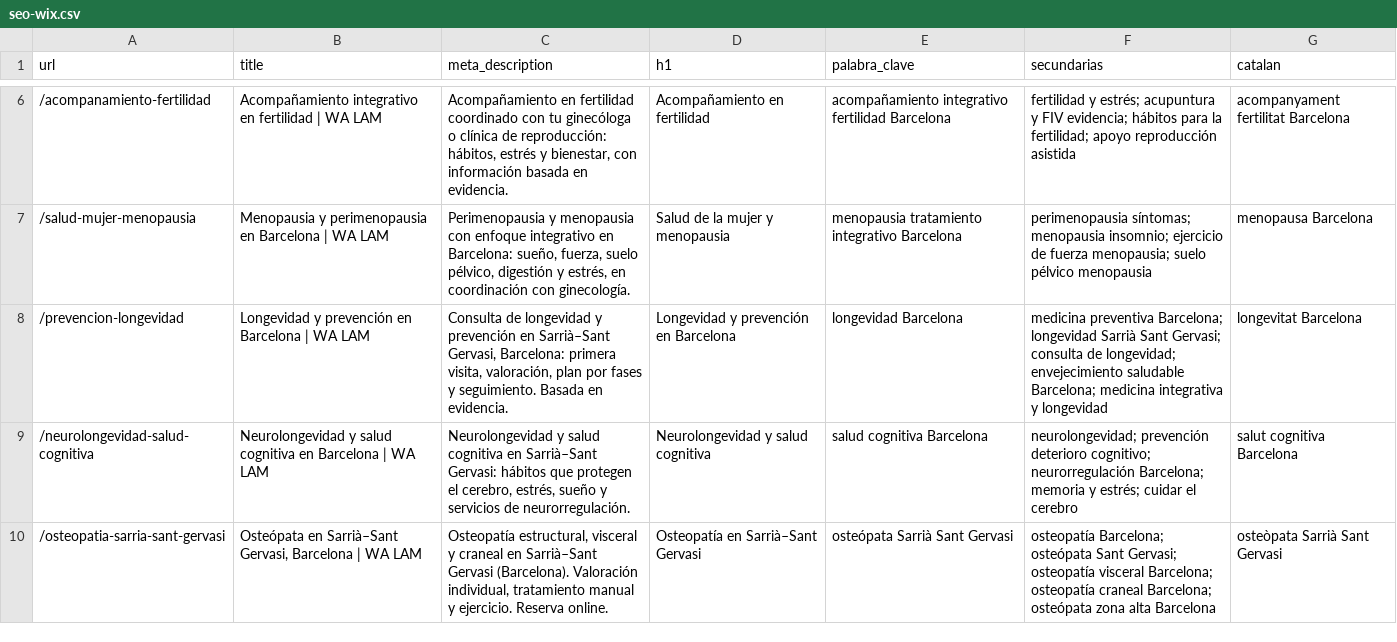
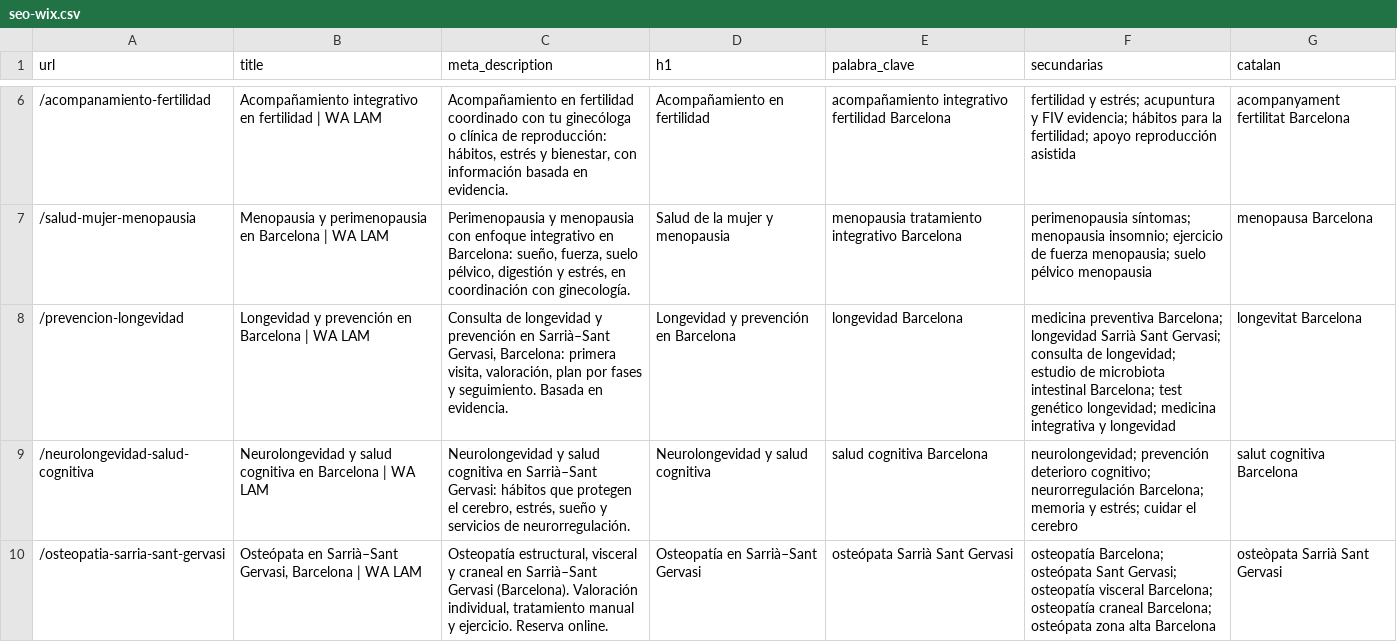
Before and after one commit to walam-bcn/formacion-olivier-bazin, a CSV file: landings/seo-wix.csv, drawn as a sheet; only a part is shown, gaps mark what is left out.

```diff
--- a/landings/seo-wix.csv
+++ b/landings/seo-wix.csv
@@ -7,3 +7,3 @@ url,title,meta_description,h1,palabra_clave,secundarias,catalan
 /salud-mujer-menopausia,Menopausia y perimenopausia en Barcelona | WA LAM,"Perimenopausia y menopausia con enfoque integrativo en Barcelona: sueño, fuerza, suelo pélvico, digestión y estrés, en coordinación con ginecología.",Salud de la mujer y menopausia,menopausia tratamiento integrativo Barcelona,perimenopausia síntomas; menopausia insomnio; ejercicio de fuerza menopausia; suelo pélvico menopausia,menopausa Barcelona
-/prevencion-longevidad,Longevidad y prevención en Barcelona | WA LAM,"Consulta de longevidad y prevención en Sarrià–Sant Gervasi, Barcelona: primera visita, valoración, plan por fases y seguimiento. Basada en evidencia.",Longevidad y prevención en Barcelona,longevidad Barcelona,medicina preventiva Barcelona; longevidad Sarrià Sant Gervasi; consulta de longevidad; envejecimiento saludable Barcelona; medicina integrativa y longevidad,longevitat Barcelona
+/prevencion-longevidad,Longevidad y prevención en Barcelona | WA LAM,"Consulta de longevidad y prevención en Sarrià–Sant Gervasi, Barcelona: primera visita, valoración, plan por fases y seguimiento. Basada en evidencia.",Longevidad y prevención en Barcelona,longevidad Barcelona,medicina preventiva Barcelona; longevidad Sarrià Sant Gervasi; consulta de longevidad; estudio de microbiota intestinal Barcelona; test genético longevidad; medicina integrativa y longevidad,longevitat Barcelona
 /neurolongevidad-salud-cognitiva,Neurolongevidad y salud cognitiva en Barcelona | WA LAM,"Neurolongevidad y salud cognitiva en Sarrià–Sant Gervasi: hábitos que protegen el cerebro, estrés, sueño y servicios de neurorregulación.",Neurolongevidad y salud cognitiva,salud cognitiva Barcelona,neurolongevidad; prevención deterioro cognitivo; neurorregulación Barcelona; memoria y estrés; cuidar el cerebro,salut cognitiva Barcelona
```
Also changed, not shown: landings/ca/seo-wix-ca.csv, 33 other files.
